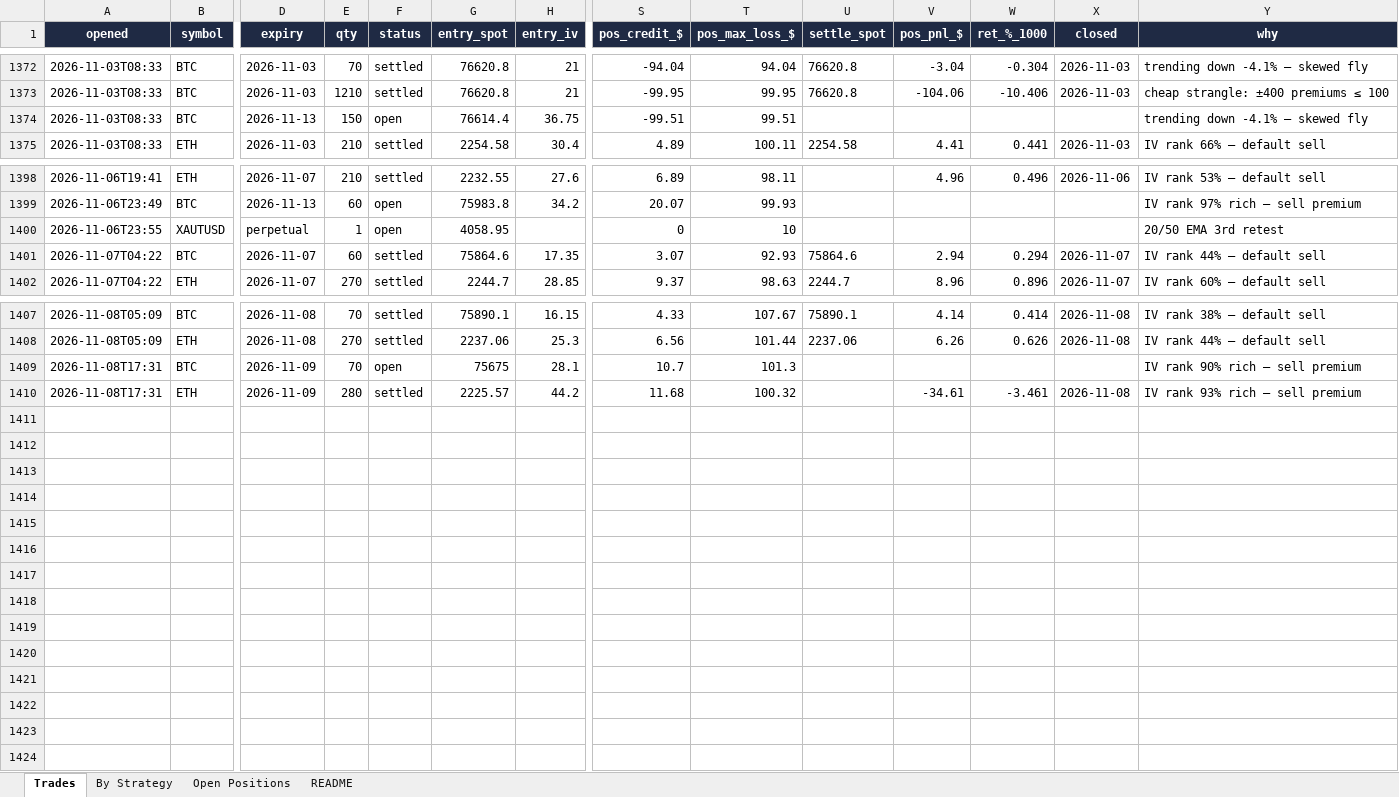
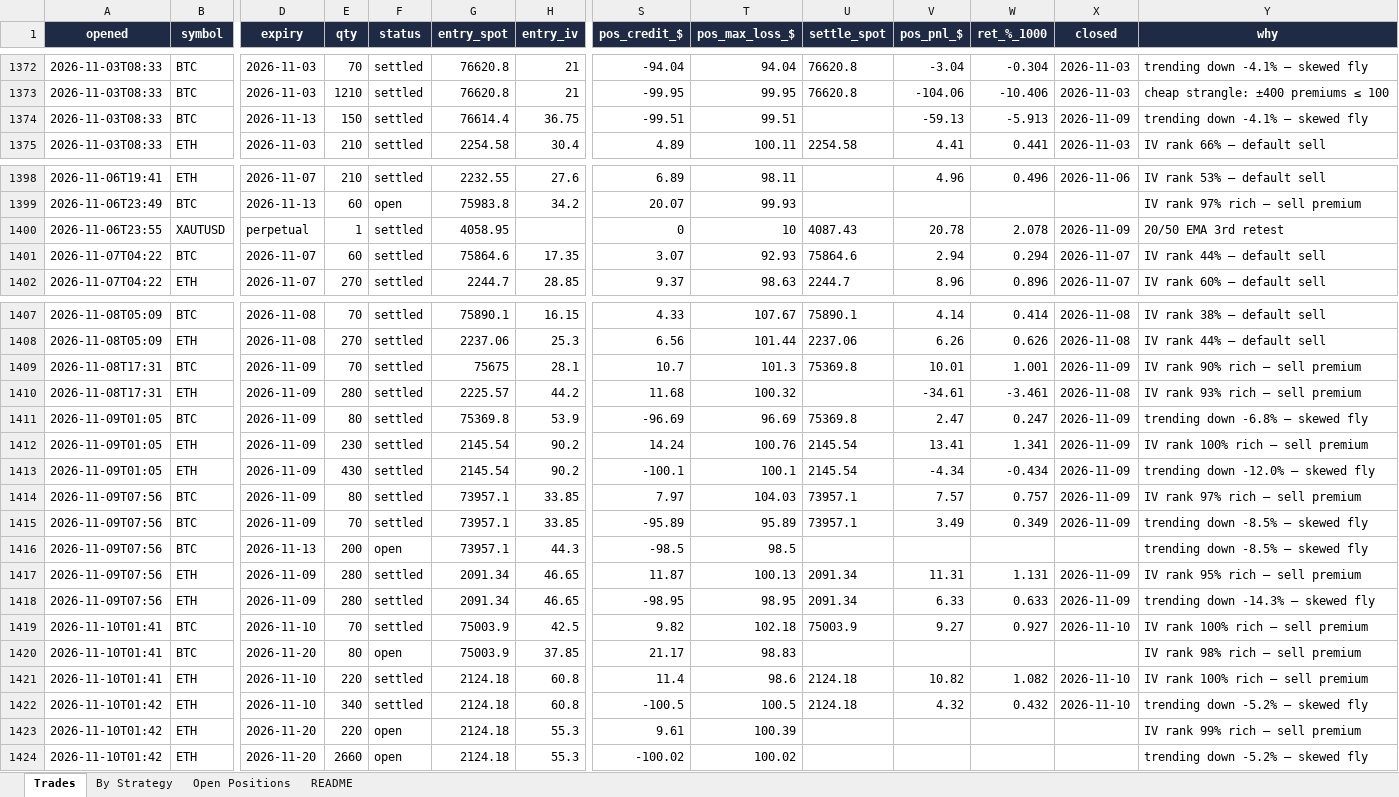
Before and after one commit to Ayushtambi2011/deltahedge-bot, an Excel workbook: OUTPUT FILE.xlsx, sheet Trades, drawn as a sheet; only a part is shown, gaps mark what is left out; values as stored, in another font and other column widths than the file's, no borders; rows hold the shown columns only; the diff names each change by its address in the sheet, - before the commit and + after, or states it on an @@ line.

```diff
--- a/OUTPUT FILE.xlsx (sheet Trades)
+++ b/OUTPUT FILE.xlsx (sheet Trades)
-F1374 (status): open
+F1374 (status): settled
-V1374 (pos_pnl_$): (empty)
+V1374 (pos_pnl_$): -59.13
-W1374 (ret_%_1000): (empty)
+W1374 (ret_%_1000): -5.913
-X1374 (closed): (empty)
+X1374 (closed): 2026-11-09
-F1400 (status): open
+F1400 (status): settled
-U1400 (settle_spot): (empty)
+U1400 (settle_spot): 4087.43
-V1400 (pos_pnl_$): (empty)
+V1400 (pos_pnl_$): 20.78
-W1400 (ret_%_1000): (empty)
+W1400 (ret_%_1000): 2.078
-X1400 (closed): (empty)
+X1400 (closed): 2026-11-09
-F1409 (status): open
+F1409 (status): settled
-U1409 (settle_spot): (empty)
+U1409 (settle_spot): 75369.8
-V1409 (pos_pnl_$): (empty)
+V1409 (pos_pnl_$): 10.01
-W1409 (ret_%_1000): (empty)
+W1409 (ret_%_1000): 1.001
-X1409 (closed): (empty)
+X1409 (closed): 2026-11-09
+row 1411: 2026-11-09T01:05 | BTC | 2026-11-09 | 80 | settled | 75369.8 | 53.9 | -96.69 | 96.69 | 75369.8 | 2.47 | 0.247 | 2026-11-09 | trending down -6.8% — skewed fly
+row 1412: 2026-11-09T01:05 | ETH | 2026-11-09 | 230 | settled | 2145.54 | 90.2 | 14.24 | 100.76 | 2145.54 | 13.41 | 1.341 | 2026-11-09 | IV rank 100% rich — sell premium
+row 1413: 2026-11-09T01:05 | ETH | 2026-11-09 | 430 | settled | 2145.54 | 90.2 | -100.1 | 100.1 | 2145.54 | -4.34 | -0.434 | 2026-11-09 | trending down -12.0% — skewed fly
+row 1414: 2026-11-09T07:56 | BTC | 2026-11-09 | 80 | settled | 73957.1 | 33.85 | 7.97 | 104.03 | 73957.1 | 7.57 | 0.757 | 2026-11-09 | IV rank 97% rich — sell premium
+row 1415: 2026-11-09T07:56 | BTC | 2026-11-09 | 70 | settled | 73957.1 | 33.85 | -95.89 | 95.89 | 73957.1 | 3.49 | 0.349 | 2026-11-09 | trending down -8.5% — skewed fly
+row 1416: 2026-11-09T07:56 | BTC | 2026-11-13 | 200 | open | 73957.1 | 44.3 | -98.5 | 98.5 |  |  |  |  | trending down -8.5% — skewed fly
+row 1417: 2026-11-09T07:56 | ETH | 2026-11-09 | 280 | settled | 2091.34 | 46.65 | 11.87 | 100.13 | 2091.34 | 11.31 | 1.131 | 2026-11-09 | IV rank 95% rich — sell premium
+row 1418: 2026-11-09T07:56 | ETH | 2026-11-09 | 280 | settled | 2091.34 | 46.65 | -98.95 | 98.95 | 2091.34 | 6.33 | 0.633 | 2026-11-09 | trending down -14.3% — skewed fly
+row 1419: 2026-11-10T01:41 | BTC | 2026-11-10 | 70 | settled | 75003.9 | 42.5 | 9.82 | 102.18 | 75003.9 | 9.27 | 0.927 | 2026-11-10 | IV rank 100% rich — sell premium
+row 1420: 2026-11-10T01:41 | BTC | 2026-11-20 | 80 | open | 75003.9 | 37.85 | 21.17 | 98.83 |  |  |  |  | IV rank 98% rich — sell premium
+row 1421: 2026-11-10T01:41 | ETH | 2026-11-10 | 220 | settled | 2124.18 | 60.8 | 11.4 | 98.6 | 2124.18 | 10.82 | 1.082 | 2026-11-10 | IV rank 100% rich — sell premium
+row 1422: 2026-11-10T01:42 | ETH | 2026-11-10 | 340 | settled | 2124.18 | 60.8 | -100.5 | 100.5 | 2124.18 | 4.32 | 0.432 | 2026-11-10 | trending down -5.2% — skewed fly
+row 1423: 2026-11-10T01:42 | ETH | 2026-11-20 | 220 | open | 2124.18 | 55.3 | 9.61 | 100.39 |  |  |  |  | IV rank 99% rich — sell premium
+row 1424: 2026-11-10T01:42 | ETH | 2026-11-20 | 2660 | open | 2124.18 | 55.3 | -100.02 | 100.02 |  |  |  |  | trending down -5.2% — skewed fly
```
Also changed, not shown: sheet Open Positions, sheet By Strategy, sheet README, 1 other file.
